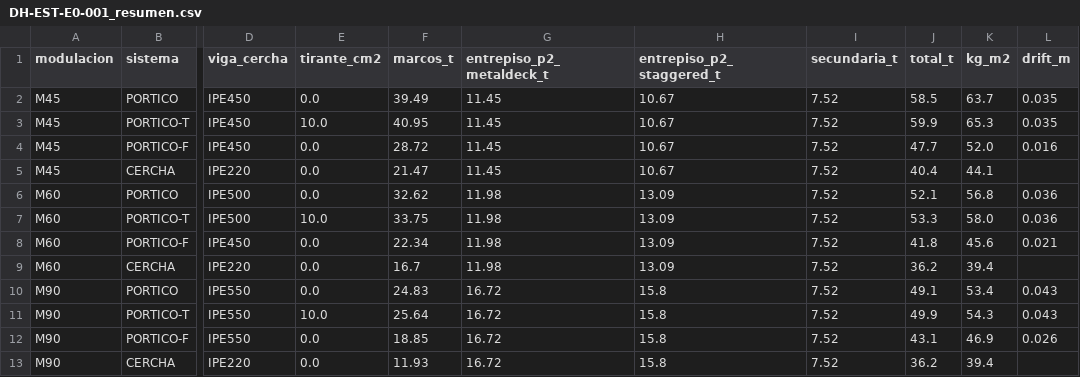
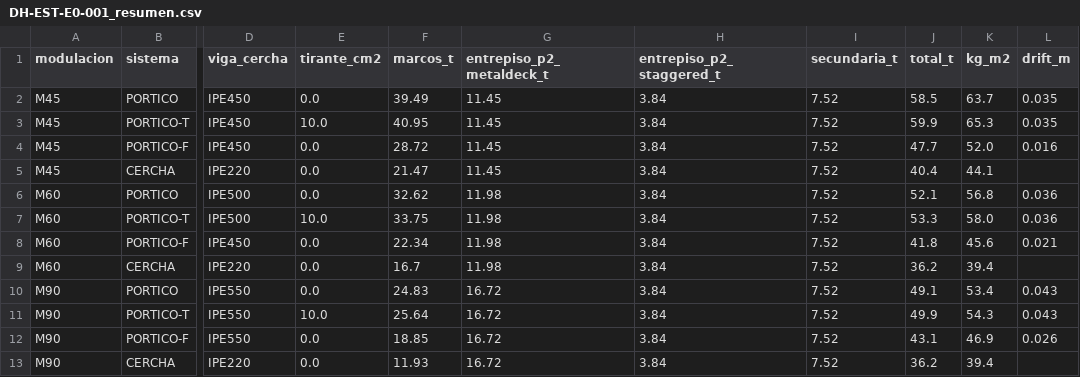
Before and after one commit to bultodepapas/DremHouse, a CSV file: planos/estructura_e0/DH-EST-E0-001_resumen.csv, drawn as a sheet; only a part is shown, gaps mark what is left out; the diff names each change by its address in the sheet, - before the commit and + after, or states it on an @@ line.

Commit message:
Update structural model and documentation for E0
- Modified the summary CSV and Markdown files to reflect updated values for staggered trusses, specifically changing the entrepiso P2 values to 3.84.
- Updated the manifest file with a new SHA256 hash for the input JSON.
- Added a new research memo outlining ten topics to improve the E0 model, focusing on structural efficiency and compliance with design standards.

```diff
--- a/planos/estructura_e0/DH-EST-E0-001_resumen.csv
+++ b/planos/estructura_e0/DH-EST-E0-001_resumen.csv
-H2:H5 (entrepiso_p2_staggered_t): 10.67
+H2:H5 (entrepiso_p2_staggered_t): 3.84
-H6:H9 (entrepiso_p2_staggered_t): 13.09
+H6:H9 (entrepiso_p2_staggered_t): 3.84
-H10:H13 (entrepiso_p2_staggered_t): 15.8
+H10:H13 (entrepiso_p2_staggered_t): 3.84
```
Also changed, not shown: 25 other files.
